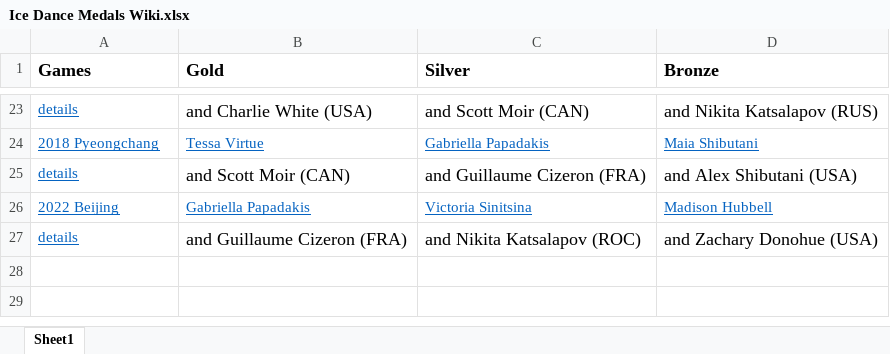
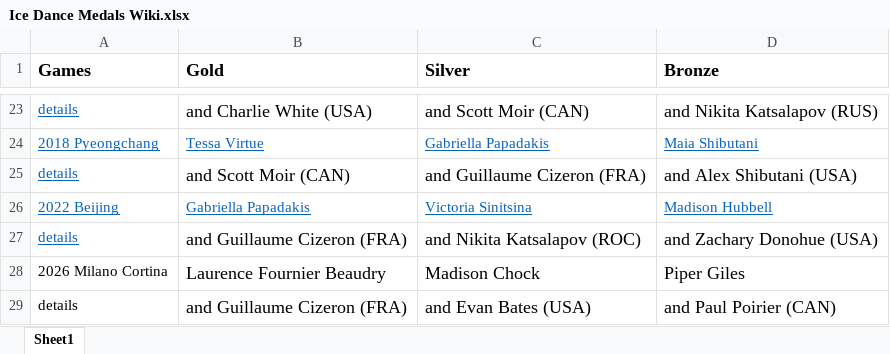
Before and after one commit to preina1/Figure-Skating-Data-Project, an Excel workbook: Ice Dance Medals Wiki.xlsx, sheet Sheet1, drawn as a sheet; only a part is shown, gaps mark what is left out; values as stored, in another font and other column widths than the file's, no borders; charts and pictures not drawn; the diff names each change by its address in the sheet, - before the commit and + after, or states it on an @@ line.

Commit message:
Add files via upload

```diff
--- a/Ice Dance Medals Wiki.xlsx (sheet Sheet1)
+++ b/Ice Dance Medals Wiki.xlsx (sheet Sheet1)
+row 28: 2026 Milano Cortina | Laurence Fournier Beaudry | Madison Chock | Piper Giles
+row 29: details | and Guillaume Cizeron (FRA) | and Evan Bates (USA) | and Paul Poirier (CAN)
```
